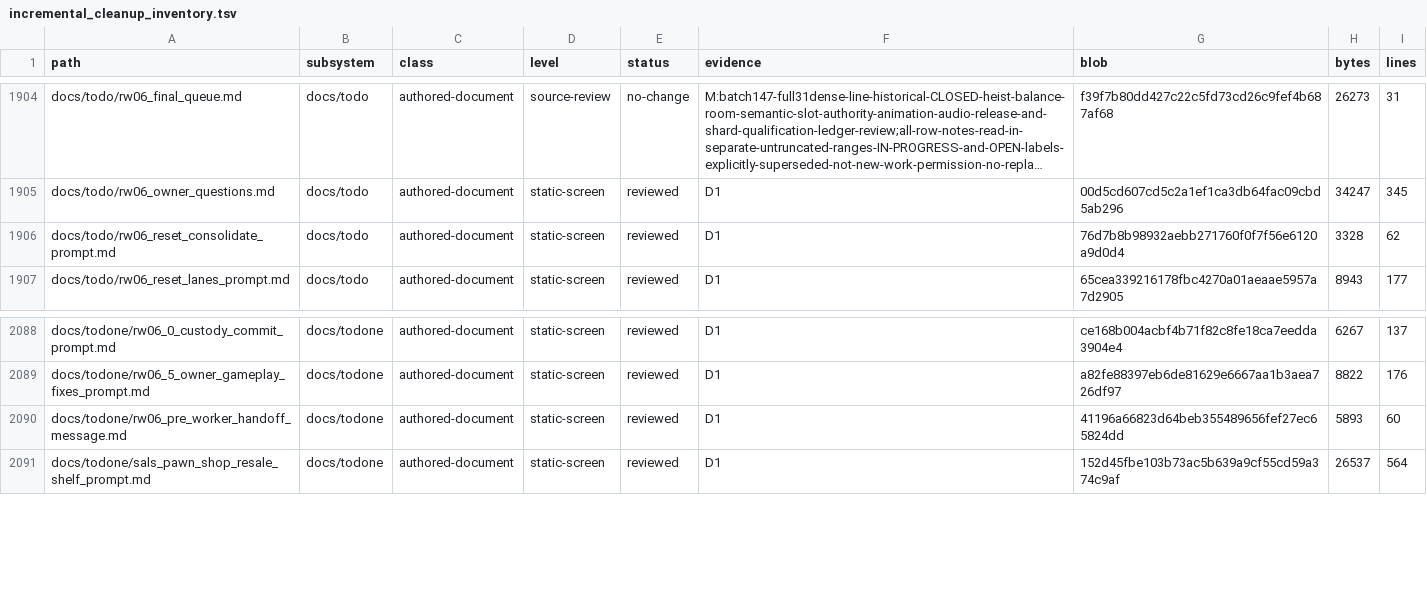
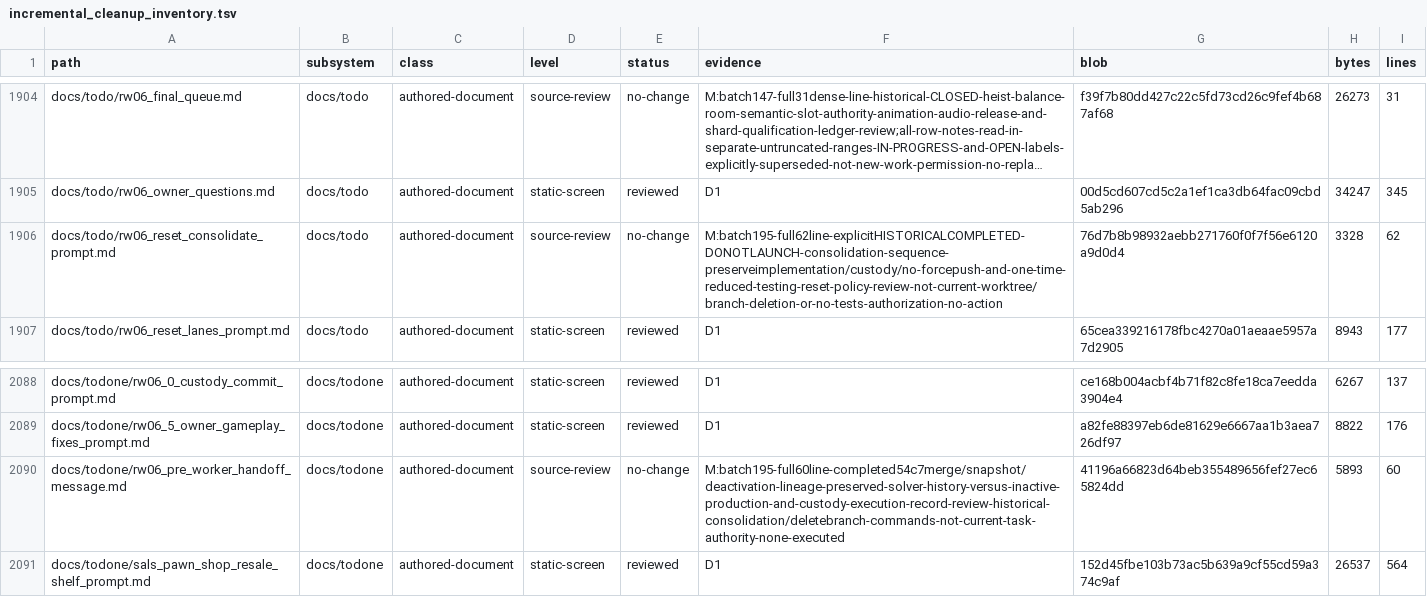
Before and after one commit to erikjpet/BeatTheHouse, a TSV file: docs/testing/incremental_cleanup_inventory.tsv, drawn as a sheet; only a part is shown, gaps mark what is left out; long unchanged cells end in …; the diff covers the shown part only; the diff names each change by its address in the sheet, - before the commit and + after, or states it on an @@ line.

Commit message:
docs(cleanup): review historical custody and normal-input evidence

```diff
--- a/docs/testing/incremental_cleanup_inventory.tsv
+++ b/docs/testing/incremental_cleanup_inventory.tsv
-D1906 (level): static-screen
+D1906 (level): source-review
-E1906 (status): reviewed
+E1906 (status): no-change
-F1906 (evidence): D1
+F1906 (evidence): M:batch195-full62line-explicitHISTORICALCOMPLETED-DONOTLAUNCH-consolidation-sequence-preserveimplementation/custody/no-forcepush-and-one-time-reduced-testing-reset-policy-review-not-current-worktree/branch-deletion-or-no-tests-authorization-no-action
-D2090 (level): static-screen
+D2090 (level): source-review
-E2090 (status): reviewed
+E2090 (status): no-change
-F2090 (evidence): D1
+F2090 (evidence): M:batch195-full60line-completed54c7merge/snapshot/deactivation-lineage-preserved-solver-history-versus-inactive-production-and-custody-execution-record-review-historical-consolidation/deletebranch-commands-not-current-task-authority-none-executed
```
Also changed, not shown: 23 edited cells elsewhere in this file, 1 other file.
